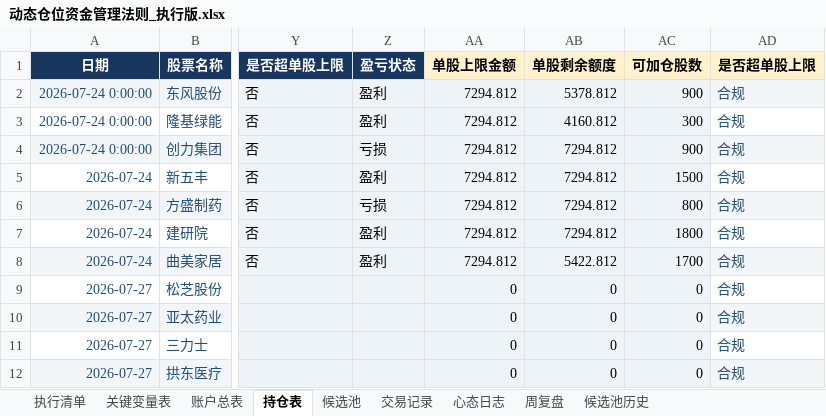
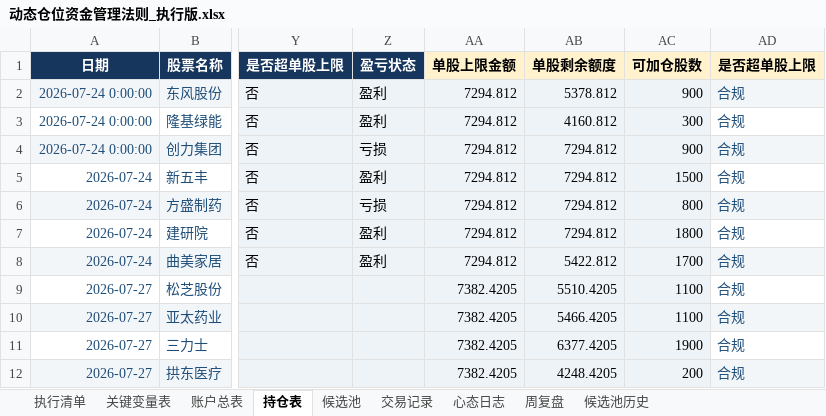
Before and after one commit to soros7788/TradingAgents-CN, an Excel workbook: scripts/chanlun-workflow/动态仓位资金管理法则_执行版.xlsx, sheet 持仓表, drawn as a sheet; only a part is shown, gaps mark what is left out; values as stored, in another font and other column widths than the file's, no borders; charts and pictures and conditional formats not drawn; the diff names each change by its address in the sheet, - before the commit and + after, or states it on an @@ line.

```diff
--- a/scripts/chanlun-workflow/动态仓位资金管理法则_执行版.xlsx (sheet 持仓表)
+++ b/scripts/chanlun-workflow/动态仓位资金管理法则_执行版.xlsx (sheet 持仓表)
-AA9:AA12 (单股上限金额): 0
+AA9:AA12 (单股上限金额): 7382.4205
-AB9 (单股剩余额度): 0
+AB9 (单股剩余额度): 5510.4205
-AC9:AC10 (可加仓股数): 0
+AC9:AC10 (可加仓股数): 1100
-AB10 (单股剩余额度): 0
+AB10 (单股剩余额度): 5466.4205
-AB11 (单股剩余额度): 0
+AB11 (单股剩余额度): 6377.4205
-AC11 (可加仓股数): 0
+AC11 (可加仓股数): 1900
-AB12 (单股剩余额度): 0
+AB12 (单股剩余额度): 4248.4205
-AC12 (可加仓股数): 0
+AC12 (可加仓股数): 200
```
Also changed, not shown: sheet 候选池, sheet 账户总表, formulas that keep their value, 1 other file.
